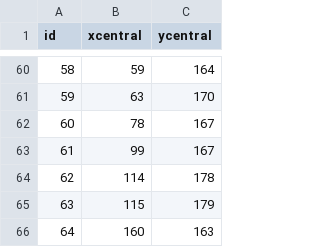
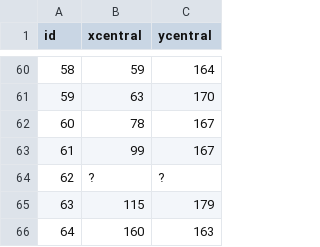
Before and after one commit to vincent-vdb/eyeTrackingDL, a CSV file: dataPavel/pavelPupilCenter.csv, drawn as a sheet; only a part is shown, gaps mark what is left out.

```diff
--- a/dataPavel/pavelPupilCenter.csv
+++ b/dataPavel/pavelPupilCenter.csv
@@ -63,3 +63,3 @@ id,xcentral,ycentral
 61,99,167
-62,114,178
+62,?,?
 63,115,179
```
Also changed, not shown: dataJade/jadePupilCenter.csv, dataOpenedEye/dataPupilCenter.csv, 4 other files.
